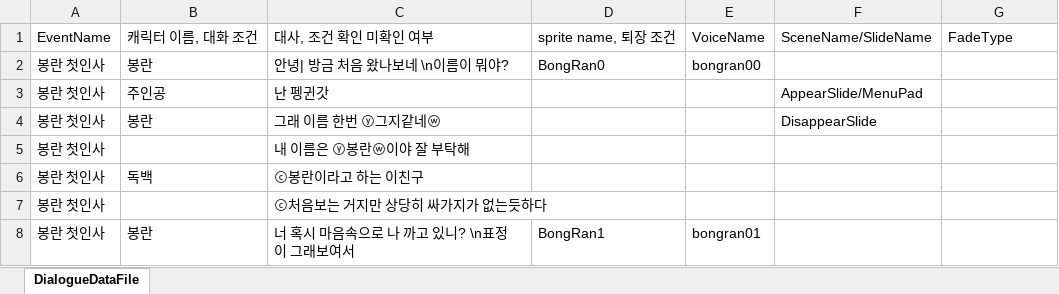
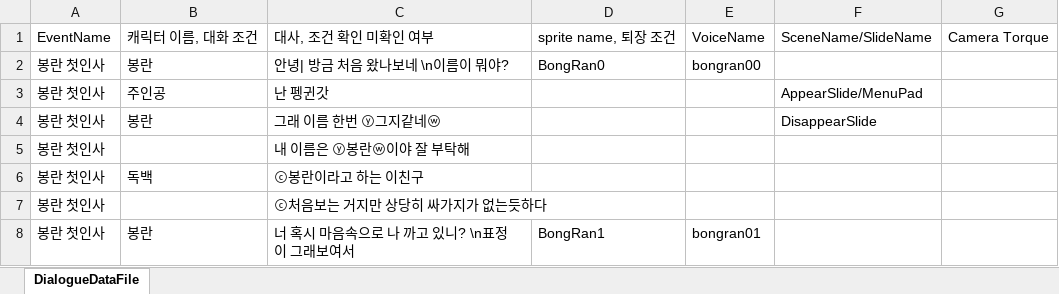
Before and after one commit to Penguin-God/kd-visual-novel, an Excel workbook: Assets/Data/DialogueDataFile.xlsx, sheet DialogueDataFile, drawn as a sheet; only a part is shown; values as stored, in another font and other column widths than the file's, no borders; the diff names each change by its address in the sheet, - before the commit and + after, or states it on an @@ line.

```diff
--- a/Assets/Data/DialogueDataFile.xlsx (sheet DialogueDataFile)
+++ b/Assets/Data/DialogueDataFile.xlsx (sheet DialogueDataFile)
-G1: FadeType
+G1: Camera Torque
```
Also changed, not shown: 11 other files.
